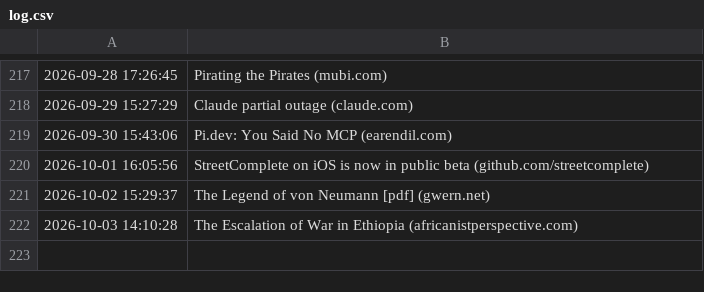
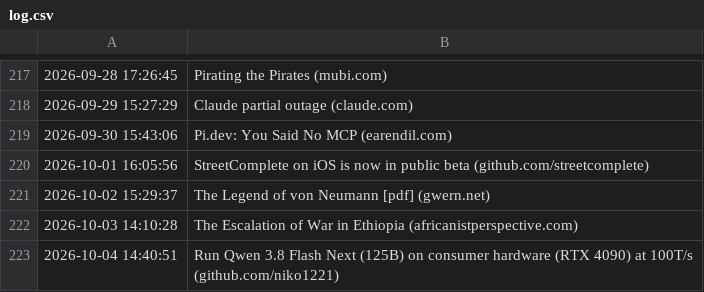
Before and after one commit to Trish0606/daily-web-scraper, a CSV file: log.csv, drawn as a sheet; only a part is shown, gaps mark what is left out.

```diff
--- a/log.csv
+++ b/log.csv
@@ -222 +222,2 @@
 2026-10-03 14:10:28,The Escalation of War in Ethiopia (africanistperspective.com)
+2026-10-04 14:40:51,Run Qwen 3.8 Flash Next (125B) on consumer hardware (RTX 4090) at 100T/s (github.com/niko1221)
```
